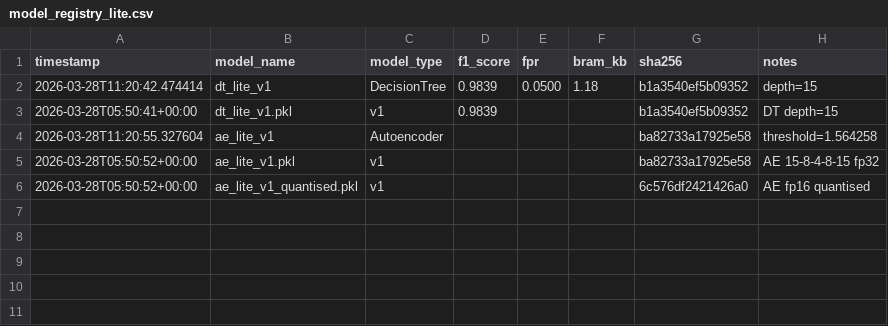
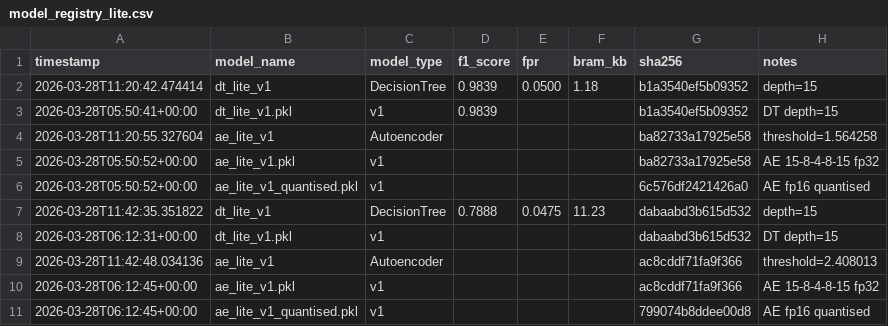
Before and after one commit to mt2502193010-ctrl/prahari_lite, a CSV file: models/model_registry_lite.csv, drawn as a sheet.

Commit message:
Fix: use combined CIC-IDS-2017 + UNSW-NB15 datasets for training/validation
Root cause of dataset mismatch:
  1. cicids_combined.csv headers had leading spaces (' Destination Port')
     causing silent column-map failure → fell back to tiny cicids_upload.csv
  2. UNSW-NB15 (unsw_train.csv, 175k rows) was never attempted — no mapping existed

Fixes applied to train_decision_tree.py and validate_lite.py:
  - Strip whitespace+BOM from column names before mapping (CIC fix)
  - Added UNSW_COL_MAP: maps dur/sbytes/dbytes/smean/dwin/swin/etc → 15 features
  - Added UNSW_LABEL_MAP: maps attack_cat → NORMAL/APT/RECON/TS/NRM
  - load_real_data() now loads BOTH sources and concatenates them
  - init_win_fwd/bwd default to 0 for UNSW (TCP-only feature, multi-protocol dataset)

Retrained results (350k rows: 200k CIC + 150k UNSW):
  Combined F1:   0.791  (single DT d=15, no ensemble — expected vs GBM500)
  APT Recall:    0.871  (vs v7: 0.881)
  RECON Recall:  0.812  (vs v7: 0.840)
  TS Recall:     0.650  (vs v7: 0.817 — TRAFFIC_SPIKE most affected by domain gap)
  NRM Recall:    0.885  (vs v7: 0.936)
  BRAM:          11.2KB (vs v7: 640KB — 57x reduction, still fits Pynq-Z2)
  LOCO AE:       RECON detected 100% even when unseen by DT

```diff
--- a/models/model_registry_lite.csv
+++ b/models/model_registry_lite.csv
@@ -6 +6,6 @@ timestamp,model_name,model_type,f1_score,fpr,bram_kb,sha256,notes
 2026-03-28T05:50:52+00:00,ae_lite_v1_quantised.pkl,v1,,,,6c576df2421426a0,AE fp16 quantised
+2026-03-28T11:42:35.351822,dt_lite_v1,DecisionTree,0.7888,0.0475,11.23,dabaabd3b615d532,depth=15
+2026-03-28T06:12:31+00:00,dt_lite_v1.pkl,v1,,,,dabaabd3b615d532,DT depth=15
+2026-03-28T11:42:48.034136,ae_lite_v1,Autoencoder,,,,ac8cddf71fa9f366,threshold=2.408013
+2026-03-28T06:12:45+00:00,ae_lite_v1.pkl,v1,,,,ac8cddf71fa9f366,AE 15-8-4-8-15 fp32
+2026-03-28T06:12:45+00:00,ae_lite_v1_quantised.pkl,v1,,,,799074b8ddee00d8,AE fp16 quantised
```
Also changed, not shown: outputs/dt_depth_comparison.csv, outputs/loco_results.csv, 12 other files.
